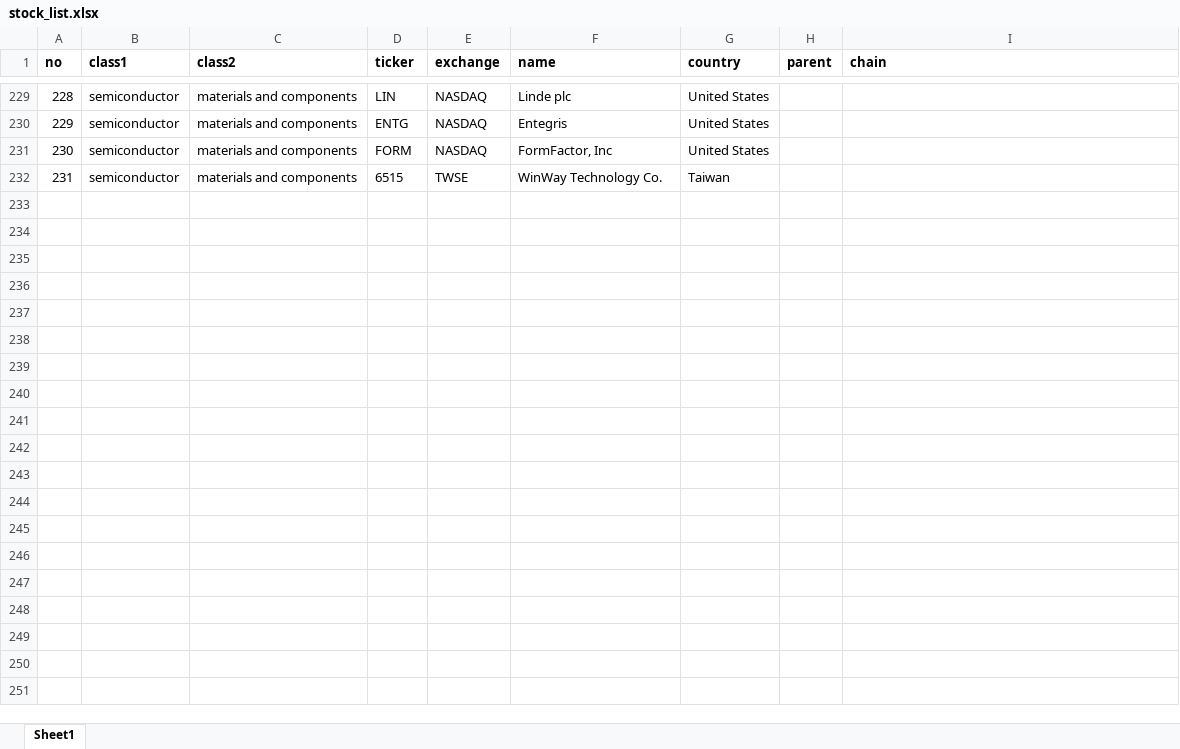
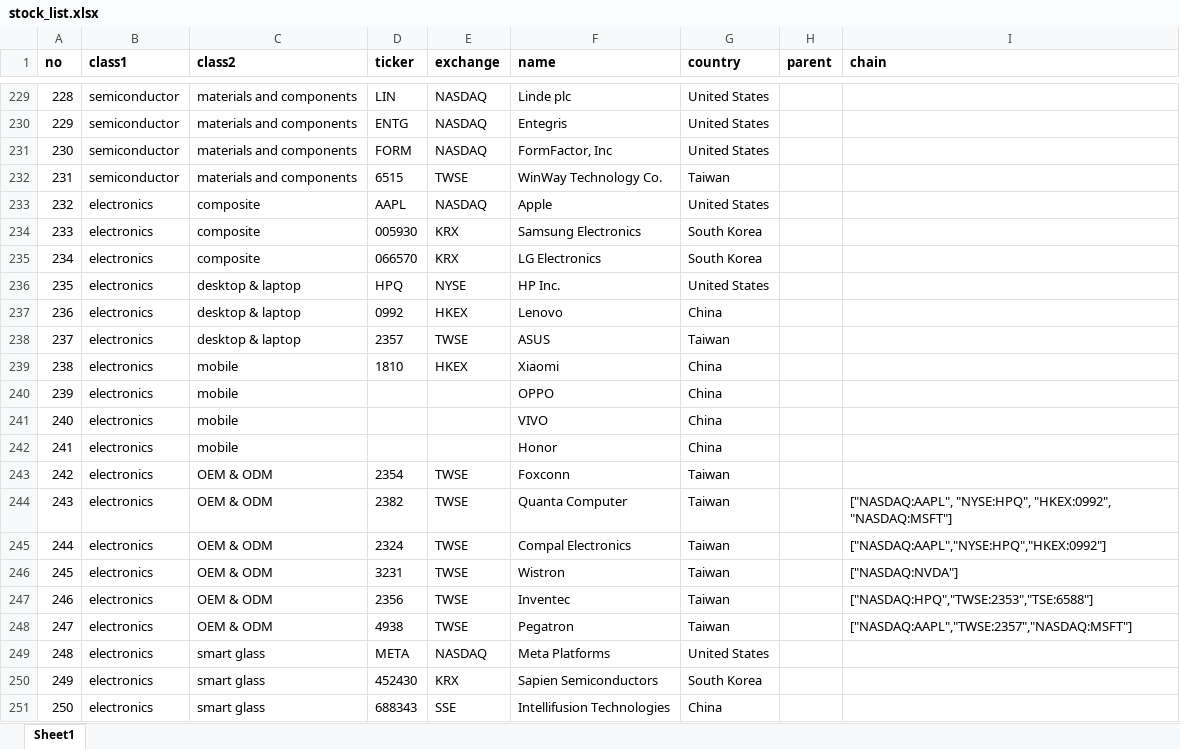
Before and after one commit to Tommylee1013/ValueChainMap, an Excel workbook: data/stock_list.xlsx, sheet Sheet1, drawn as a sheet; only a part is shown, gaps mark what is left out; values as stored, in another font and other column widths than the file's, no borders; the diff covers the shown part only; the diff names each change by its address in the sheet, - before the commit and + after, or states it on an @@ line.

Commit message:
data update

```diff
--- a/data/stock_list.xlsx (sheet Sheet1)
+++ b/data/stock_list.xlsx (sheet Sheet1)
+row 233: 232 | electronics | composite | AAPL | NASDAQ | Apple | United States
+row 234: 233 | electronics | composite | 005930 | KRX | Samsung Electronics | South Korea
+row 235: 234 | electronics | composite | 066570 | KRX | LG Electronics | South Korea
+row 236: 235 | electronics | desktop & laptop | HPQ | NYSE | HP Inc. | United States
+row 237: 236 | electronics | desktop & laptop | 0992 | HKEX | Lenovo | China
+row 238: 237 | electronics | desktop & laptop | 2357 | TWSE | ASUS | Taiwan
+row 239: 238 | electronics | mobile | 1810 | HKEX | Xiaomi | China
+row 240: 239 | electronics | mobile |  |  | OPPO | China
+row 241: 240 | electronics | mobile |  |  | VIVO | China
+row 242: 241 | electronics | mobile |  |  | Honor | China
+row 243: 242 | electronics | OEM & ODM | 2354 | TWSE | Foxconn | Taiwan
+row 244: 243 | electronics | OEM & ODM | 2382 | TWSE | Quanta Computer | Taiwan |  | ["NASDAQ:AAPL", "NYSE:HPQ", "HKEX:0992", "NASDAQ:MSFT"]
+row 245: 244 | electronics | OEM & ODM | 2324 | TWSE | Compal Electronics | Taiwan |  | ["NASDAQ:AAPL","NYSE:HPQ","HKEX:0992"]
+row 246: 245 | electronics | OEM & ODM | 3231 | TWSE | Wistron | Taiwan |  | ["NASDAQ:NVDA"]
+row 247: 246 | electronics | OEM & ODM | 2356 | TWSE | Inventec | Taiwan |  | ["NASDAQ:HPQ","TWSE:2353","TSE:6588"]
+row 248: 247 | electronics | OEM & ODM | 4938 | TWSE | Pegatron | Taiwan |  | ["NASDAQ:AAPL","TWSE:2357","NASDAQ:MSFT"]
+row 249: 248 | electronics | smart glass | META | NASDAQ | Meta Platforms | United States
+row 250: 249 | electronics | smart glass | 452430 | KRX | Sapien Semiconductors | South Korea
+row 251: 250 | electronics | smart glass | 688343 | SSE | Intellifusion Technologies | China
```
Also changed, not shown: 37 added rows elsewhere in this sheet.
